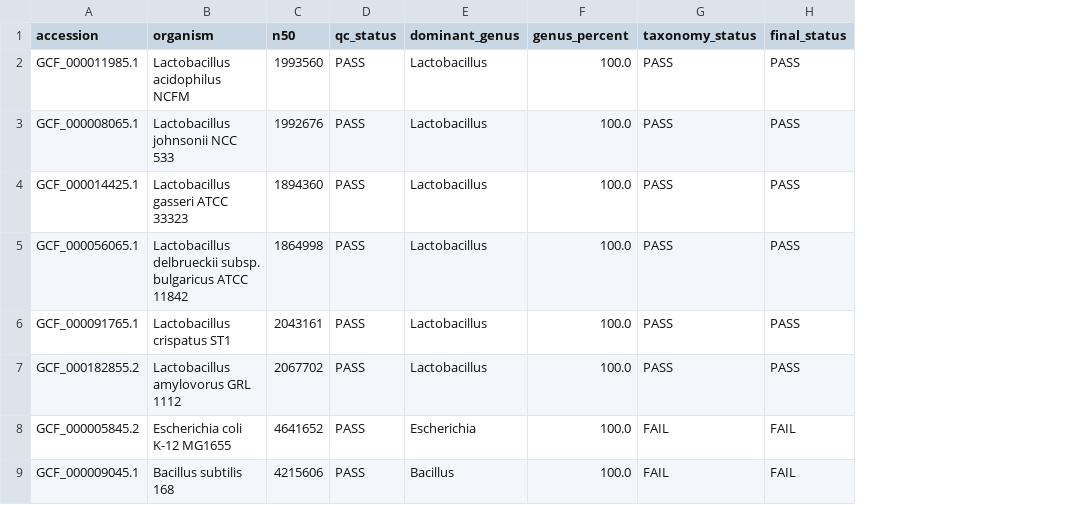
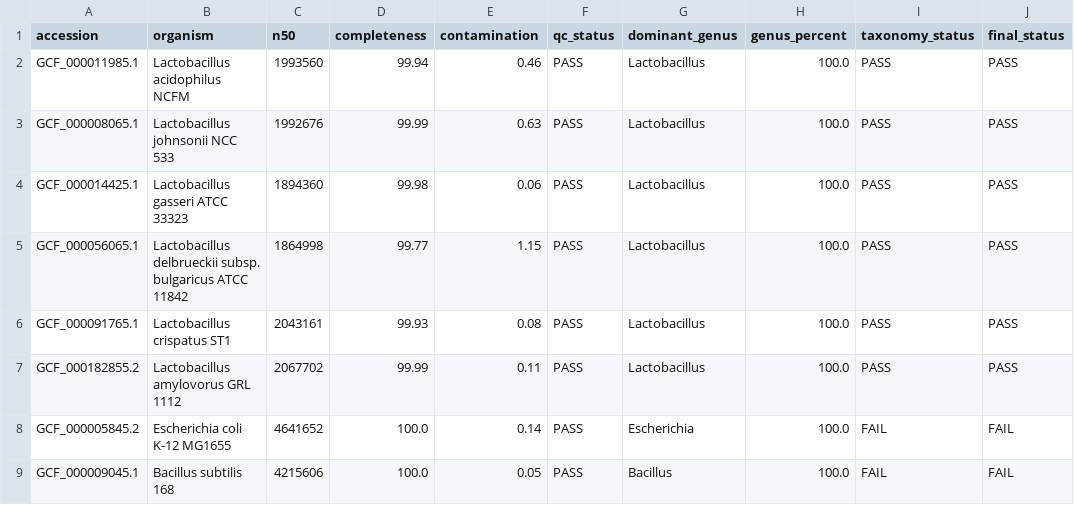
Before and after one commit to drkutuzov/lactobac_ref_cat, a TSV file: results/catalogue_v0.1_report.tsv, drawn as a sheet; only a part is shown; the diff names each change by its address in the sheet, - before the commit and + after, or states it on an @@ line.

```diff
--- a/results/catalogue_v0.1_report.tsv
+++ b/results/catalogue_v0.1_report.tsv
+column D (completeness), rows 2-9: 99.94 | 99.99 | 99.98 | 99.77 | 99.93 | 99.99 | 100.0 | 100.0
+column E (contamination), rows 2-9: 0.46 | 0.63 | 0.06 | 1.15 | 0.08 | 0.11 | 0.14 | 0.05
```
Also changed, not shown: 12 other files.
